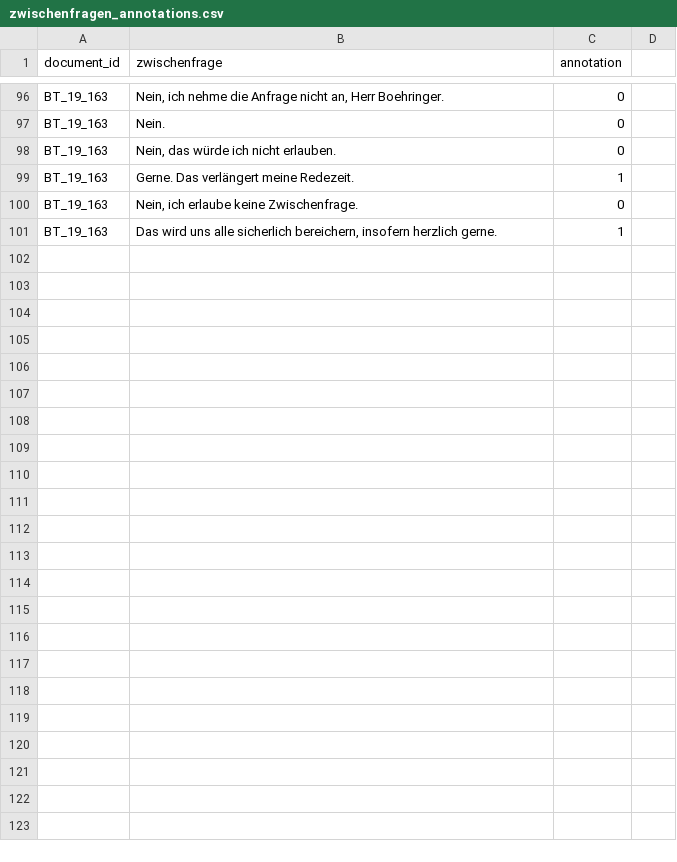
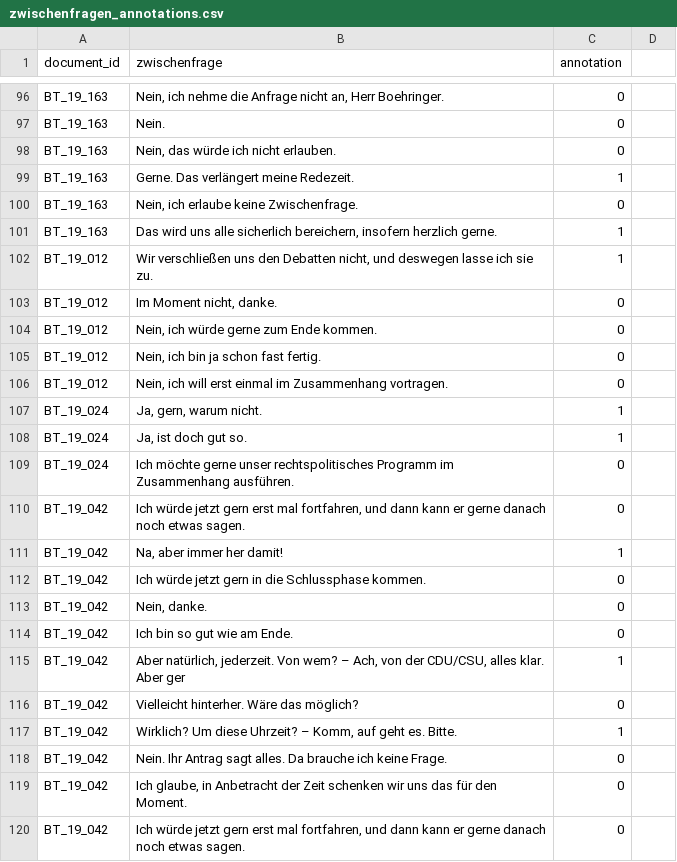
Before and after one commit to Frederik-Roeckle/GenderSentimentGermanParliament, a CSV file: model/zwischenfrage/zwischenfragen_annotations.csv, drawn as a sheet; only a part is shown, gaps mark what is left out; the diff covers the shown part only; the diff names each change by its address in the sheet, - before the commit and + after, or states it on an @@ line.

Commit message:
add annotations

```diff
--- a/model/zwischenfrage/zwischenfragen_annotations.csv
+++ b/model/zwischenfrage/zwischenfragen_annotations.csv
+row 102: BT_19_012 | Wir verschließen uns den Debatten nicht, und deswegen lasse ich sie zu. | 1
+row 103: BT_19_012 | Im Moment nicht, danke. | 0
+row 104: BT_19_012 | Nein, ich würde gerne zum Ende kommen. | 0
+row 105: BT_19_012 | Nein, ich bin ja schon fast fertig. | 0
+row 106: BT_19_012 | Nein, ich will erst einmal im Zusammenhang vortragen. | 0
+row 107: BT_19_024 | Ja, gern, warum nicht. | 1
+row 108: BT_19_024 | Ja, ist doch gut so. | 1
+row 109: BT_19_024 | Ich möchte gerne unser rechtspolitisches Programm im Zusammenhang ausführen. | 0
+row 110: BT_19_042 | Ich würde jetzt gern erst mal fortfahren, und dann kann er gerne danach noch etwas sagen. | 0
+row 111: BT_19_042 | Na, aber immer her damit! | 1
+row 112: BT_19_042 | Ich würde jetzt gern in die Schlussphase kommen. | 0
+row 113: BT_19_042 | Nein, danke. | 0
+row 114: BT_19_042 | Ich bin so gut wie am Ende. | 0
+row 115: BT_19_042 | Aber natürlich, jederzeit. Von wem? – Ach, von der CDU/CSU, alles klar. Aber ger | 1
+row 116: BT_19_042 | Vielleicht hinterher. Wäre das möglich? | 0
+row 117: BT_19_042 | Wirklich? Um diese Uhrzeit? – Komm, auf geht es. Bitte. | 1
+row 118: BT_19_042 | Nein. Ihr Antrag sagt alles. Da brauche ich keine Frage. | 0
+row 119: BT_19_042 | Ich glaube, in Anbetracht der Zeit schenken wir uns das für den Moment. | 0
+row 120: BT_19_042 | Ich würde jetzt gern erst mal fortfahren, und dann kann er gerne danach noch etwas sagen. | 0
```
Also changed, not shown: 17 added rows and 6 edited cells elsewhere in this file.
